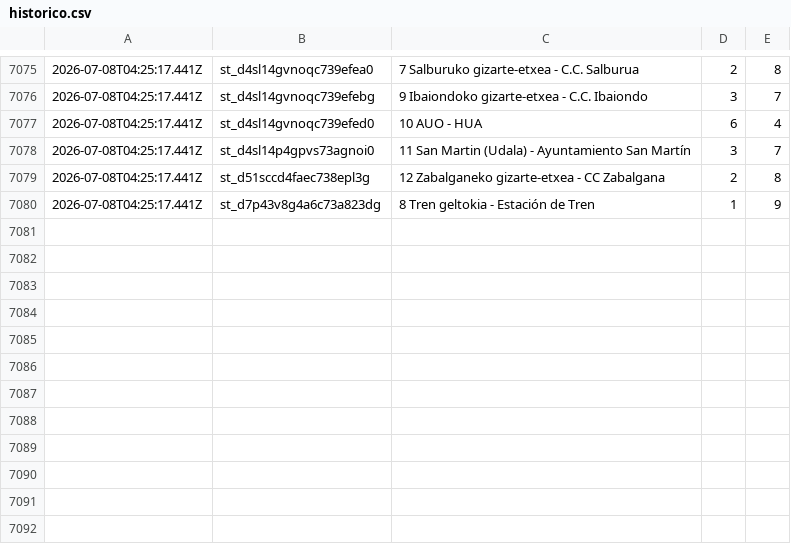
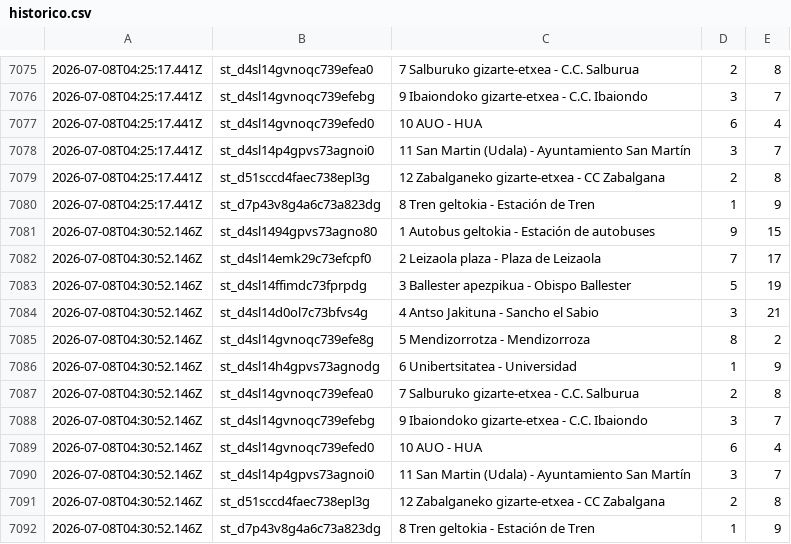
Before and after one commit to eortas/gasteiz_bike_data, a CSV file: historico.csv, drawn as a sheet; only a part is shown, gaps mark what is left out.

Commit message:
Actualizar histórico: 2026-07-08T04:30:52.146Z

```diff
--- a/historico.csv
+++ b/historico.csv
@@ -7080 +7080,13 @@
 2026-07-08T04:25:17.441Z,st_d7p43v8g4a6c73a823dg,8 Tren geltokia - Estación de Tren,1,9
+2026-07-08T04:30:52.146Z,st_d4sl1494gpvs73agno80,1 Autobus geltokia - Estación de autobuses,9,15
+2026-07-08T04:30:52.146Z,st_d4sl14emk29c73efcpf0,2 Leizaola plaza - Plaza de Leizaola,7,17
+2026-07-08T04:30:52.146Z,st_d4sl14ffimdc73fprpdg,3 Ballester apezpikua - Obispo Ballester,5,19
+2026-07-08T04:30:52.146Z,st_d4sl14d0ol7c73bfvs4g,4 Antso Jakituna - Sancho el Sabio,3,21
+2026-07-08T04:30:52.146Z,st_d4sl14gvnoqc739efe8g,5 Mendizorrotza - Mendizorroza,8,2
+2026-07-08T04:30:52.146Z,st_d4sl14h4gpvs73agnodg,6 Unibertsitatea - Universidad,1,9
+2026-07-08T04:30:52.146Z,st_d4sl14gvnoqc739efea0,7 Salburuko gizarte-etxea - C.C. Salburua,2,8
+2026-07-08T04:30:52.146Z,st_d4sl14gvnoqc739efebg,9 Ibaiondoko gizarte-etxea - C.C. Ibaiondo,3,7
+2026-07-08T04:30:52.146Z,st_d4sl14gvnoqc739efed0,10 AUO - HUA,6,4
+2026-07-08T04:30:52.146Z,st_d4sl14p4gpvs73agnoi0,11 San Martin (Udala) - Ayuntamiento San Martín,3,7
+2026-07-08T04:30:52.146Z,st_d51sccd4faec738epl3g,12 Zabalganeko gizarte-etxea - CC Zabalgana,2,8
+2026-07-08T04:30:52.146Z,st_d7p43v8g4a6c73a823dg,8 Tren geltokia - Estación de Tren,1,9
```
